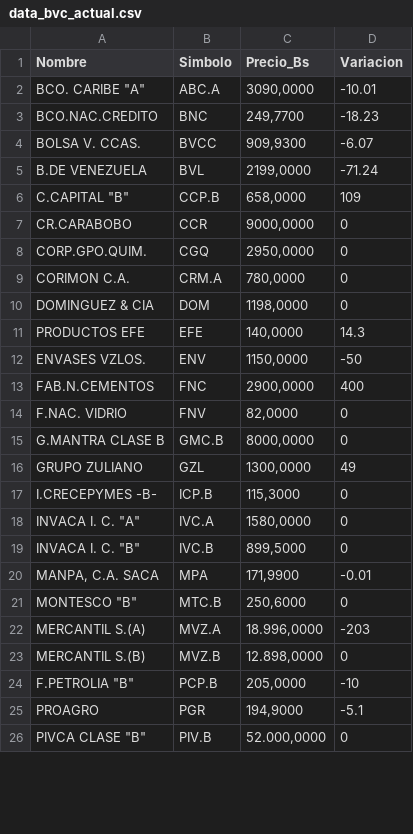
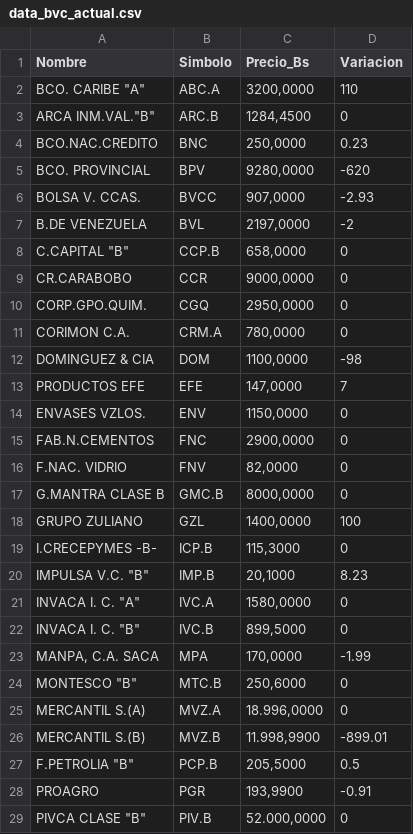
Before and after one commit to JoseAlirioCardoza/BVC, a CSV file: data_bvc_actual.csv, drawn as a sheet; only a part is shown; the diff covers the shown part only.

```diff
--- a/data_bvc_actual.csv
+++ b/data_bvc_actual.csv
@@ -1,7 +1,9 @@
 Nombre,Simbolo,Precio_Bs,Variacion
-"BCO. CARIBE ""A""",ABC.A,"3090,0000",-10.01
-BCO.NAC.CREDITO,BNC,"249,7700",-18.23
-BOLSA V. CCAS.,BVCC,"909,9300",-6.07
-B.DE VENEZUELA,BVL,"2199,0000",-71.24
-"C.CAPITAL ""B""",CCP.B,"658,0000",109
+"BCO. CARIBE ""A""",ABC.A,"3200,0000",110
+"ARCA INM.VAL.""B""",ARC.B,"1284,4500",0
+BCO.NAC.CREDITO,BNC,"250,0000",0.23
+BCO. PROVINCIAL,BPV,"9280,0000",-620
+BOLSA V. CCAS.,BVCC,"907,0000",-2.93
+B.DE VENEZUELA,BVL,"2197,0000",-2
+"C.CAPITAL ""B""",CCP.B,"658,0000",0
 CR.CARABOBO,CCR,"9000,0000",0
@@ -9,18 +11,19 @@ CORP.GPO.QUIM.,CGQ,"2950,0000",0
 CORIMON C.A.,CRM.A,"780,0000",0
-DOMINGUEZ & CIA,DOM,"1198,0000",0
-PRODUCTOS EFE,EFE,"140,0000",14.3
-ENVASES VZLOS.,ENV,"1150,0000",-50
-FAB.N.CEMENTOS,FNC,"2900,0000",400
+DOMINGUEZ & CIA,DOM,"1100,0000",-98
+PRODUCTOS EFE,EFE,"147,0000",7
+ENVASES VZLOS.,ENV,"1150,0000",0
+FAB.N.CEMENTOS,FNC,"2900,0000",0
 F.NAC. VIDRIO,FNV,"82,0000",0
 G.MANTRA CLASE B,GMC.B,"8000,0000",0
-GRUPO ZULIANO,GZL,"1300,0000",49
+GRUPO ZULIANO,GZL,"1400,0000",100
 I.CRECEPYMES -B-,ICP.B,"115,3000",0
+"IMPULSA V.C. ""B""",IMP.B,"20,1000",8.23
 "INVACA I. C. ""A""",IVC.A,"1580,0000",0
 "INVACA I. C. ""B""",IVC.B,"899,5000",0
-"MANPA, C.A. SACA",MPA,"171,9900",-0.01
+"MANPA, C.A. SACA",MPA,"170,0000",-1.99
 "MONTESCO  ""B""",MTC.B,"250,6000",0
-MERCANTIL S.(A),MVZ.A,"18.996,0000",-203
-MERCANTIL S.(B),MVZ.B,"12.898,0000",0
-"F.PETROLIA ""B""",PCP.B,"205,0000",-10
-PROAGRO,PGR,"194,9000",-5.1
+MERCANTIL S.(A),MVZ.A,"18.996,0000",0
+MERCANTIL S.(B),MVZ.B,"11.998,9900",-899.01
+"F.PETROLIA ""B""",PCP.B,"205,5000",0.5
+PROAGRO,PGR,"193,9900",-0.91
 "PIVCA CLASE ""B""",PIV.B,"52.000,0000",0
```
Also changed, not shown: 13 edited cells elsewhere in this file.
